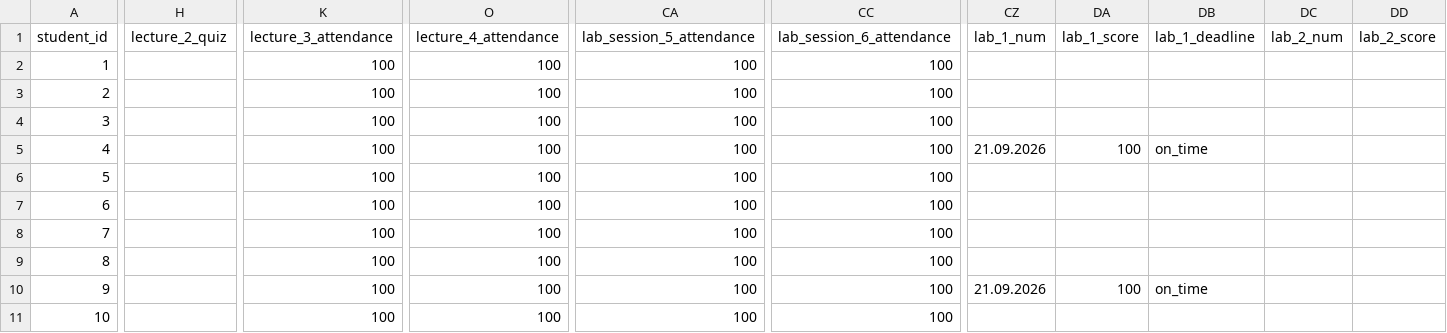
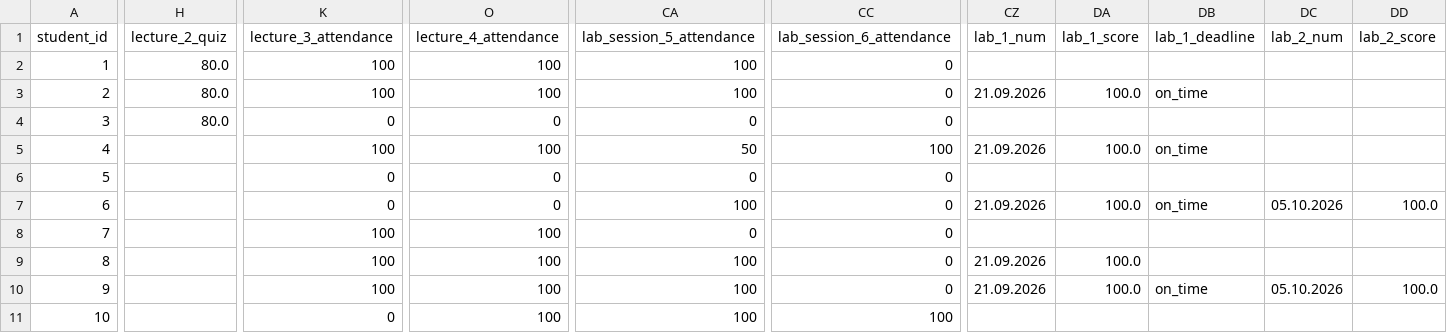
Before and after one commit to askras/dsa2025, a CSV file: brs/students_38.csv, drawn as a sheet; only a part is shown, gaps mark what is left out; the diff covers the shown part only; the diff names each change by its address in the sheet, - before the commit and + after, or states it on an @@ line.

```diff
--- a/brs/students_38.csv
+++ b/brs/students_38.csv
-H2:H4 (lecture_2_quiz): (empty)
+H2:H4 (lecture_2_quiz): 80.0
-CC2:CC4 (lab_session_6_attendance): 100
+CC2:CC4 (lab_session_6_attendance): 0
-CZ3 (lab_1_num): (empty)
+CZ3 (lab_1_num): 21.09.2026
-DA3 (lab_1_score): (empty)
+DA3 (lab_1_score): 100.0
-DB3 (lab_1_deadline): (empty)
+DB3 (lab_1_deadline): on_time
-K4 (lecture_3_attendance): 100
+K4 (lecture_3_attendance): 0
-O4 (lecture_4_attendance): 100
+O4 (lecture_4_attendance): 0
-CA4 (lab_session_5_attendance): 100
+CA4 (lab_session_5_attendance): 0
-CA5 (lab_session_5_attendance): 100
+CA5 (lab_session_5_attendance): 50
-DA5 (lab_1_score): 100
+DA5 (lab_1_score): 100.0
-K6:K7 (lecture_3_attendance): 100
+K6:K7 (lecture_3_attendance): 0
-O6:O7 (lecture_4_attendance): 100
+O6:O7 (lecture_4_attendance): 0
-CA6 (lab_session_5_attendance): 100
+CA6 (lab_session_5_attendance): 0
-CC6:CC10 (lab_session_6_attendance): 100
+CC6:CC10 (lab_session_6_attendance): 0
-CZ7 (lab_1_num): (empty)
+CZ7 (lab_1_num): 21.09.2026
-DA7 (lab_1_score): (empty)
+DA7 (lab_1_score): 100.0
-DB7 (lab_1_deadline): (empty)
+DB7 (lab_1_deadline): on_time
-DC7 (lab_2_num): (empty)
+DC7 (lab_2_num): 05.10.2026
-DD7 (lab_2_score): (empty)
+DD7 (lab_2_score): 100.0
-CA8 (lab_session_5_attendance): 100
+CA8 (lab_session_5_attendance): 0
-CZ9 (lab_1_num): (empty)
+CZ9 (lab_1_num): 21.09.2026
-DA9 (lab_1_score): (empty)
+DA9 (lab_1_score): 100.0
-DA10 (lab_1_score): 100
+DA10 (lab_1_score): 100.0
-DC10 (lab_2_num): (empty)
+DC10 (lab_2_num): 05.10.2026
-DD10 (lab_2_score): (empty)
+DD10 (lab_2_score): 100.0
-K11 (lecture_3_attendance): 100
+K11 (lecture_3_attendance): 0
```
Also changed, not shown: 70 edited cells elsewhere in this file, brs/result_310.csv, brs/result_38.csv, 9 other files.
